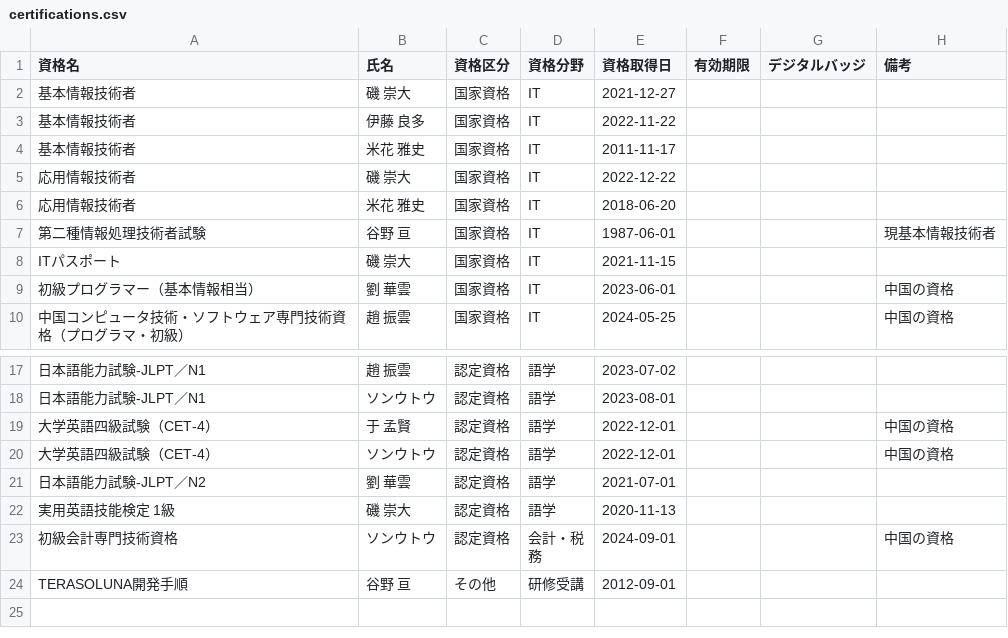
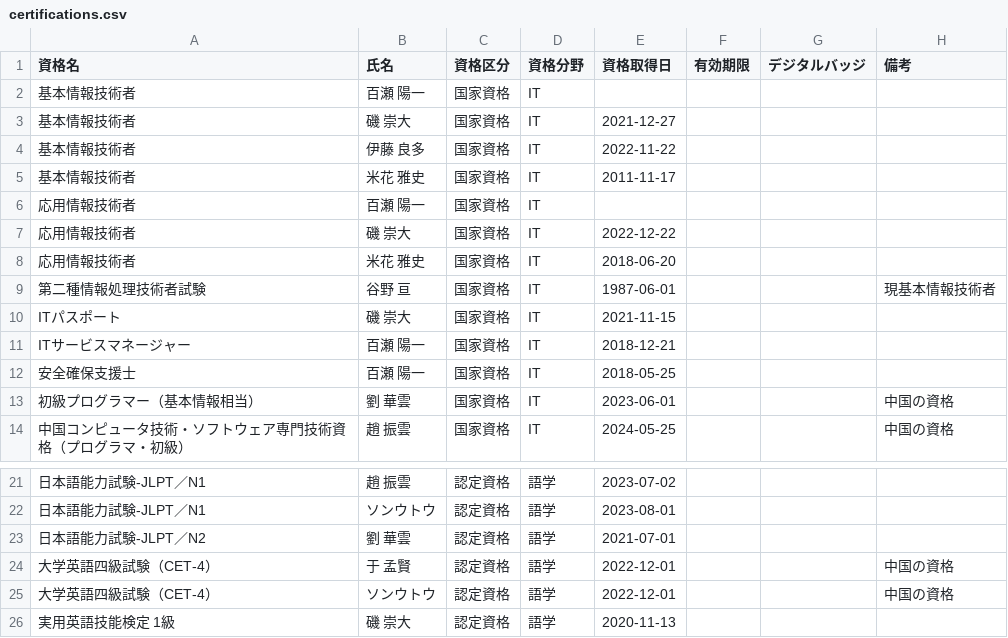
Before and after one commit to my000594/team-dashboard-fy2027, a CSV file: data/certifications.csv, drawn as a sheet; only a part is shown, gaps mark what is left out; the shorter side is filled out with more unchanged rows; the diff names each change by its address in the sheet, - before the commit and + after, or states it on an @@ line.

```diff
--- a/data/certifications.csv
+++ b/data/certifications.csv
+row 2: 基本情報技術者 | 百瀬 陽一 | 国家資格 | IT
+row 6: 応用情報技術者 | 百瀬 陽一 | 国家資格 | IT
+row 11: ITサービスマネージャー | 百瀬 陽一 | 国家資格 | IT | 2018-12-21
+row 12: 安全確保支援士 | 百瀬 陽一 | 国家資格 | IT | 2018-05-25
@@ row 21 moved to row 23: 日本語能力試験-JLPT／N2 @@
```
Also changed, not shown: 1 other file.
